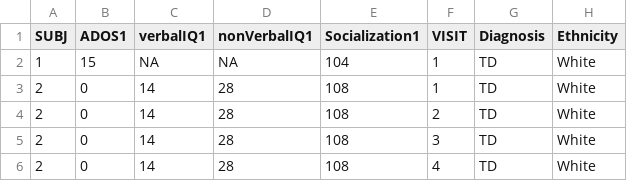
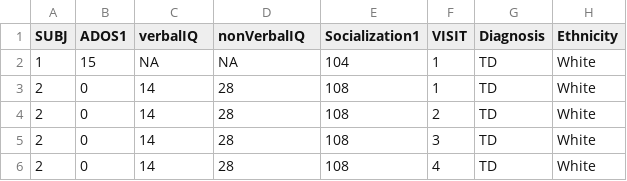
Before and after one commit to NicolineSchmidt/E3_A1, a CSV file: data_cleaned_draft.csv, drawn as a sheet; only a part is shown; the diff names each change by its address in the sheet, - before the commit and + after, or states it on an @@ line.

```diff
--- a/data_cleaned_draft.csv
+++ b/data_cleaned_draft.csv
-C1: verbalIQ1
+C1: verbalIQ
-D1: nonVerbalIQ1
+D1: nonVerbalIQ
```
Also changed, not shown: 8 other files.
